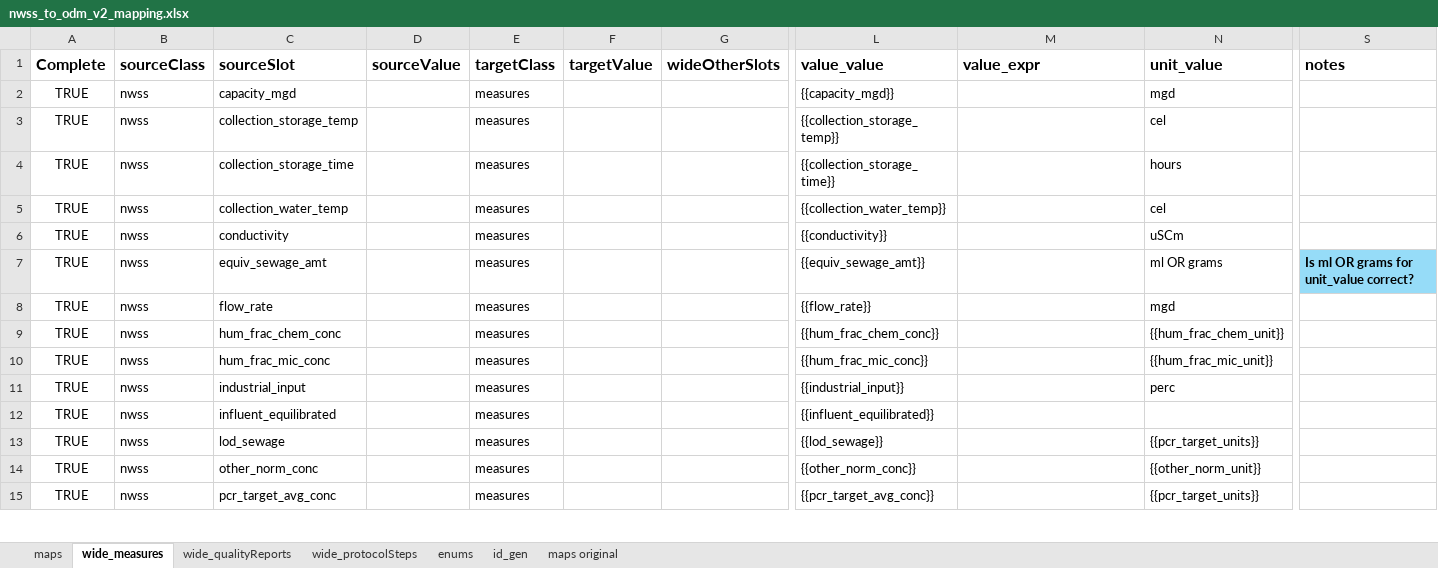
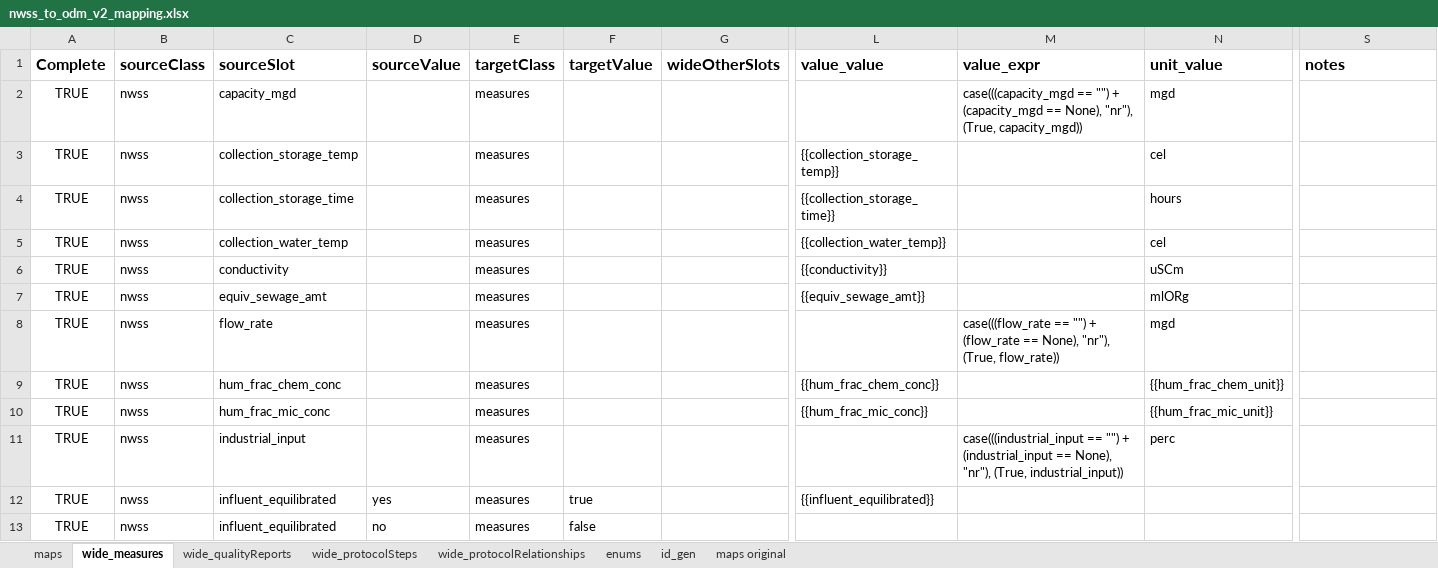
Before and after one commit to PHES-ODM/PHES-ODM-MapGenerator, an Excel workbook: data/mapping_config_files/nwss_to_odm_v2_mapping.xlsx, sheet wide_measures, drawn as a sheet; only a part is shown, gaps mark what is left out; the shorter side is filled out with more unchanged rows; values as stored, in another font and other column widths than the file's, no borders; rows hold the shown columns only; the diff covers the shown part only; the diff names each change by its address in the sheet, - before the commit and + after, or states it on an @@ line.

Commit message:
Add protocolRelationships wide config, and cleanup

```diff
--- a/data/mapping_config_files/nwss_to_odm_v2_mapping.xlsx (sheet wide_measures)
+++ b/data/mapping_config_files/nwss_to_odm_v2_mapping.xlsx (sheet wide_measures)
+sheet tab: wide_protocolRelationships
-L2 (value_value): {{capacity_mgd}}
+L2 (value_value): (empty)
-M2 (value_expr): (empty)
+M2 (value_expr): case(((capacity_mgd == "") + (capacity_mgd == None), "nr"), (True, capacity_mgd))
-N7 (unit_value): ml OR grams
+N7 (unit_value): mlORg
-S7 (notes): Is ml OR grams for unit_value correct?
+S7 (notes): (empty)
-S7 fill: #96DCF8
+S7 fill: none
-L8 (value_value): {{flow_rate}}
+L8 (value_value): (empty)
-M8 (value_expr): (empty)
+M8 (value_expr): case(((flow_rate == "") + (flow_rate == None), "nr"), (True, flow_rate))
-L11 (value_value): {{industrial_input}}
+L11 (value_value): (empty)
-M11 (value_expr): (empty)
+M11 (value_expr): case(((industrial_input == "") + (industrial_input == None), "nr"), (True, industrial_input))
-D12 (sourceValue): (empty)
+D12 (sourceValue): yes
-F12 (targetValue): (empty)
+F12 (targetValue): true
+row 13: TRUE | nwss | influent_equilibrated | no | measures | false
```
Also changed, not shown: 1 added row, 8 edited cells and cell formats elsewhere in this sheet, sheet maps.
